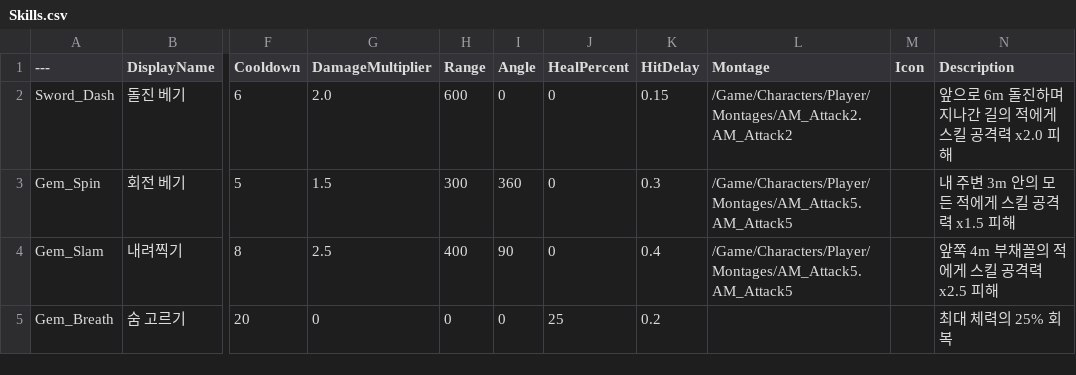
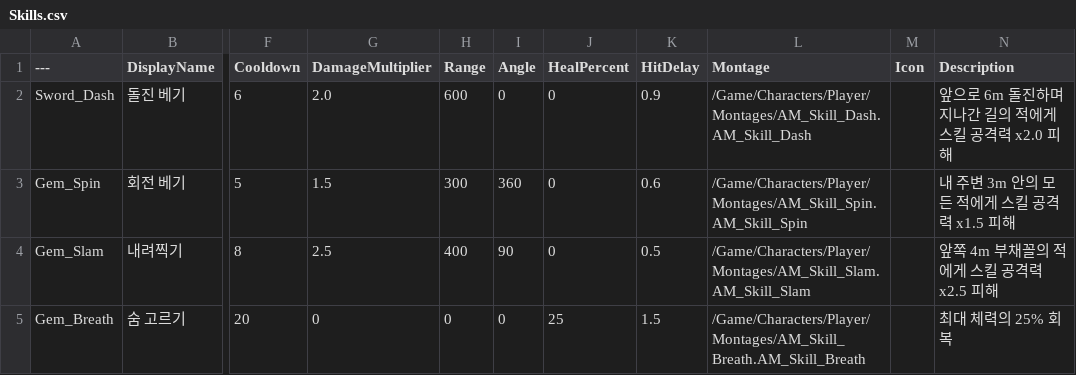
Before and after one commit to Choc1015/ProjectR, a CSV file: SourceArt/Data/Skills.csv, drawn as a sheet; only a part is shown, gaps mark what is left out; the diff names each change by its address in the sheet, - before the commit and + after, or states it on an @@ line.

```diff
--- a/SourceArt/Data/Skills.csv
+++ b/SourceArt/Data/Skills.csv
-K2 (HitDelay): 0.15
+K2 (HitDelay): 0.9
-L2 (Montage): /Game/Characters/Player/Montages/AM_Attack2.AM_Attack2
+L2 (Montage): /Game/Characters/Player/Montages/AM_Skill_Dash.AM_Skill_Dash
-K3 (HitDelay): 0.3
+K3 (HitDelay): 0.6
-L3 (Montage): /Game/Characters/Player/Montages/AM_Attack5.AM_Attack5
+L3 (Montage): /Game/Characters/Player/Montages/AM_Skill_Spin.AM_Skill_Spin
-K4 (HitDelay): 0.4
+K4 (HitDelay): 0.5
-L4 (Montage): /Game/Characters/Player/Montages/AM_Attack5.AM_Attack5
+L4 (Montage): /Game/Characters/Player/Montages/AM_Skill_Slam.AM_Skill_Slam
-K5 (HitDelay): 0.2
+K5 (HitDelay): 1.5
-L5 (Montage): (empty)
+L5 (Montage): /Game/Characters/Player/Montages/AM_Skill_Breath.AM_Skill_Breath
```
Also changed, not shown: 20 other files.
